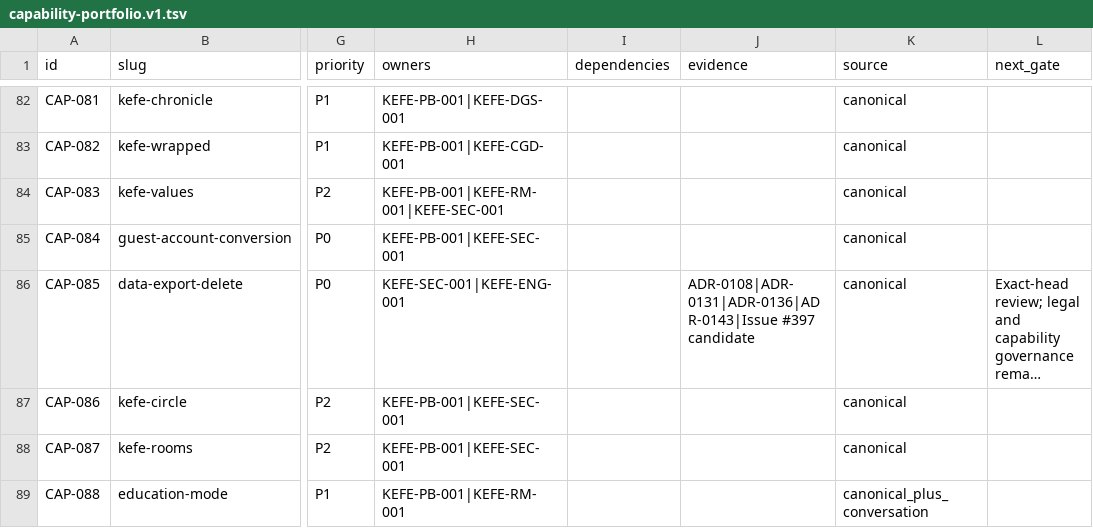
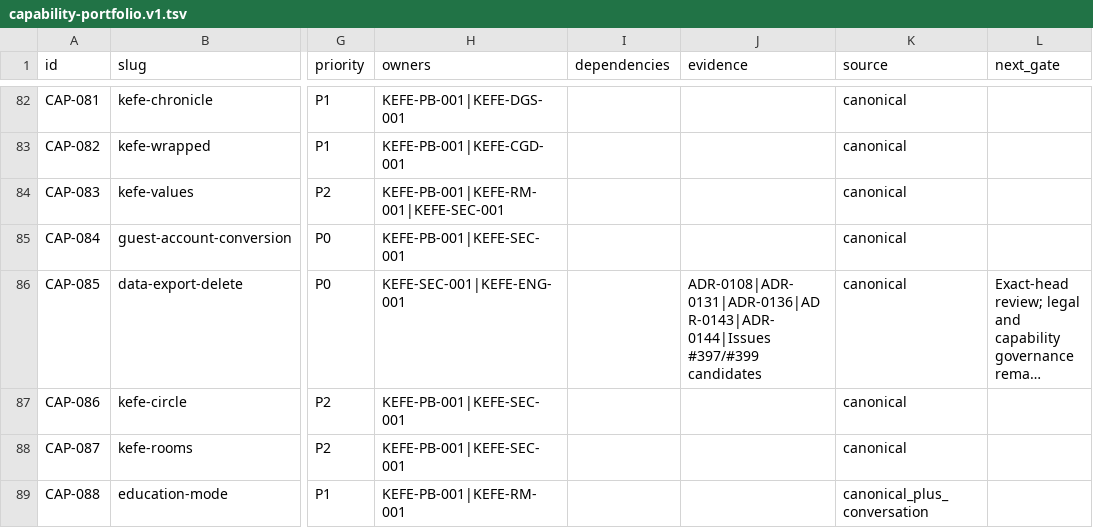
Before and after one commit to nazmi02551/KEFE, a TSV file: docs/roadmap/capability-portfolio.v1.tsv, drawn as a sheet; only a part is shown, gaps mark what is left out; long unchanged cells end in …; the diff names each change by its address in the sheet, - before the commit and + after, or states it on an @@ line.

```diff
--- a/docs/roadmap/capability-portfolio.v1.tsv
+++ b/docs/roadmap/capability-portfolio.v1.tsv
-J86 (evidence): ADR-0108|ADR-0131|ADR-0136|ADR-0143|Issue #397 candidate
+J86 (evidence): ADR-0108|ADR-0131|ADR-0136|ADR-0143|ADR-0144|Issues #397/#399 candidates
```
Also changed, not shown: 9 other files.
